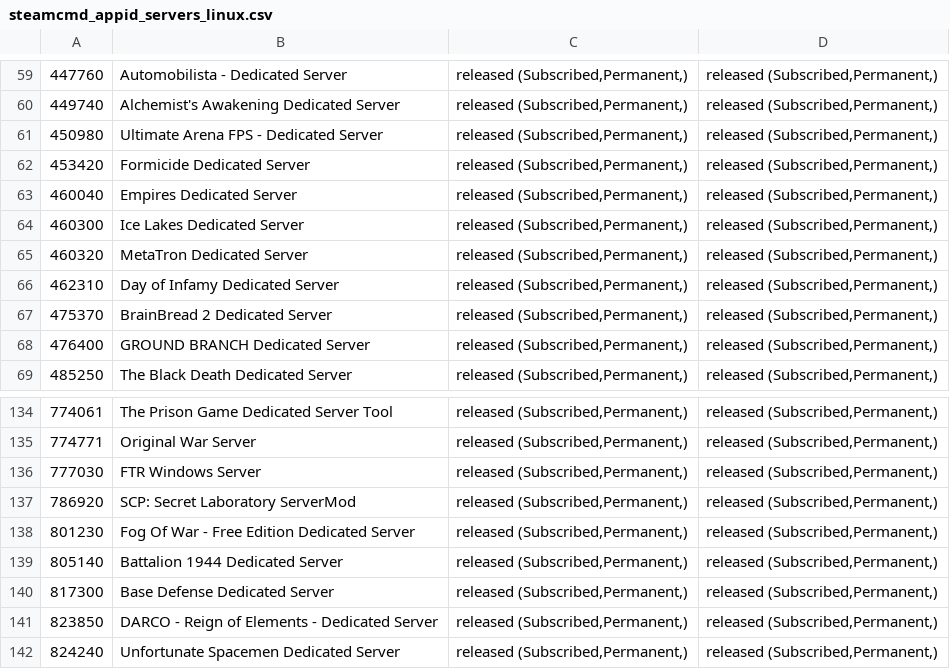
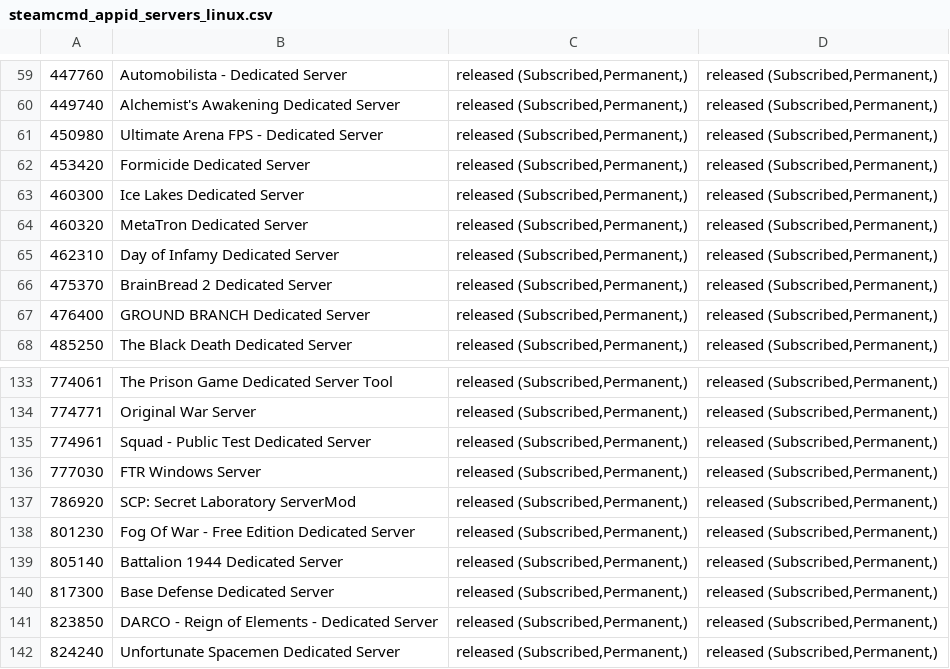
Before and after one commit to dgibbs64/SteamCMD-AppID-List-Servers, a CSV file: steamcmd_appid_servers_linux.csv, drawn as a sheet; only a part is shown, gaps mark what is left out; removed rows and columns are numbered as before the commit, all else as after; the diff names each change by its address in the sheet, - before the commit and + after, or states it on an @@ line.

```diff
--- a/steamcmd_appid_servers_linux.csv
+++ b/steamcmd_appid_servers_linux.csv
-row 63: 460040 | Empires Dedicated Server | released (Subscribed,Permanent,) | released (Subscribed,Permanent,)
+row 135: 774961 | Squad - Public Test Dedicated Server | released (Subscribed,Permanent,) | released (Subscribed,Permanent,)
```
Also changed, not shown: steamcmd_appid_servers.csv, 3 other files.
